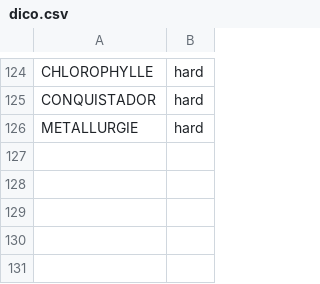
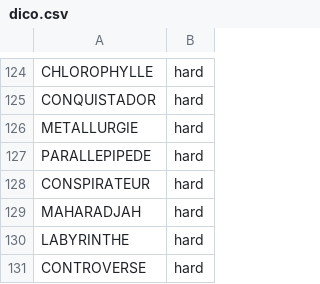
Before and after one commit to adatechschool/2020-06-Langage-Go, a CSV file: dico.csv, drawn as a sheet; only a part is shown, gaps mark what is left out; the diff names each change by its address in the sheet, - before the commit and + after, or states it on an @@ line.

Commit message:
ajout de mot dictionnaire

```diff
--- a/dico.csv
+++ b/dico.csv
+row 127: PARALLEPIPEDE | hard
+row 128: CONSPIRATEUR | hard
+row 129: MAHARADJAH | hard
+row 130: LABYRINTHE | hard
+row 131: CONTROVERSE | hard
```
